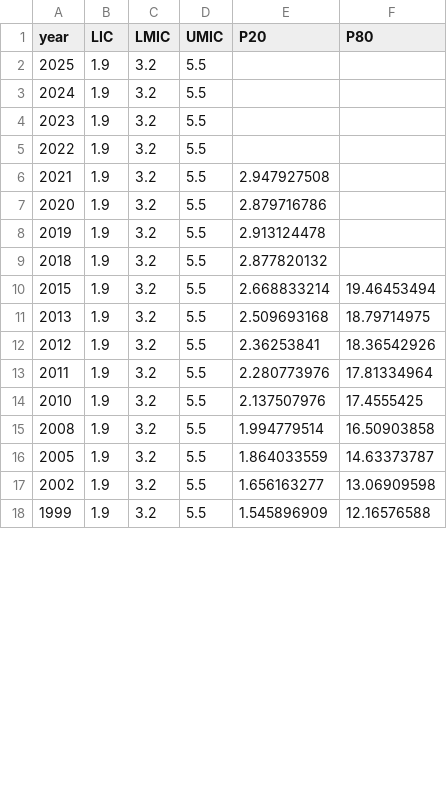
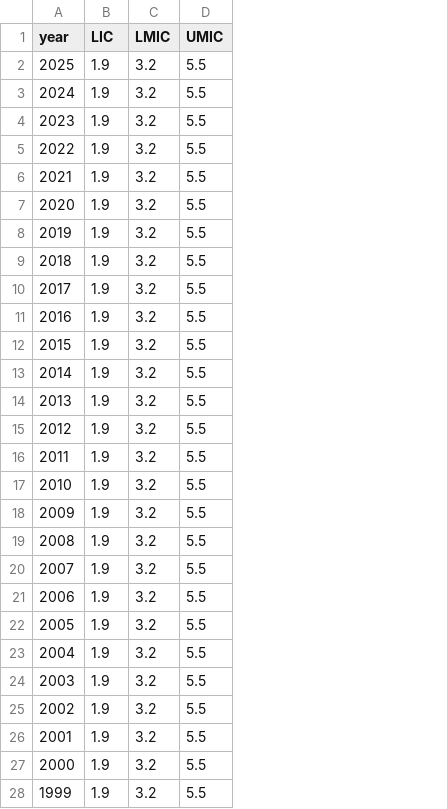
Before and after one commit to danjwalton/gha_report_2021, a CSV file: datasets/Poverty/Poverty thresholds.csv, drawn as a sheet; only a part is shown; removed rows and columns are numbered as before the commit, all else as after; the diff covers the shown part only; the diff names each change by its address in the sheet, - before the commit and + after, or states it on an @@ line.

```diff
--- a/datasets/Poverty/Poverty thresholds.csv
+++ b/datasets/Poverty/Poverty thresholds.csv
-column E (P20), rows 6-18: 2.947927508 | 2.879716786 | 2.913124478 | 2.877820132 | 2.668833214 | 2.509693168 | 2.36253841 | 2.280773976 | 2.137507976 | 1.994779514 | 1.864033559 | 1.656163277 | 1.545896909
-column F (P80), rows 10-18: 19.46453494 | 18.79714975 | 18.36542926 | 17.81334964 | 17.4555425 | 16.50903858 | 14.63373787 | 13.06909598 | 12.16576588
+row 10: 2017 | 1.9 | 3.2 | 5.5
+row 11: 2016 | 1.9 | 3.2 | 5.5
+row 13: 2014 | 1.9 | 3.2 | 5.5
+row 18: 2009 | 1.9 | 3.2 | 5.5
+row 20: 2007 | 1.9 | 3.2 | 5.5
+row 21: 2006 | 1.9 | 3.2 | 5.5
+row 23: 2004 | 1.9 | 3.2 | 5.5
+row 24: 2003 | 1.9 | 3.2 | 5.5
+row 26: 2001 | 1.9 | 3.2 | 5.5
+row 27: 2000 | 1.9 | 3.2 | 5.5
```
Also changed, not shown: 12 added rows elsewhere in this file, datasets/Poverty/modelled_countries.csv, 26 other files.
